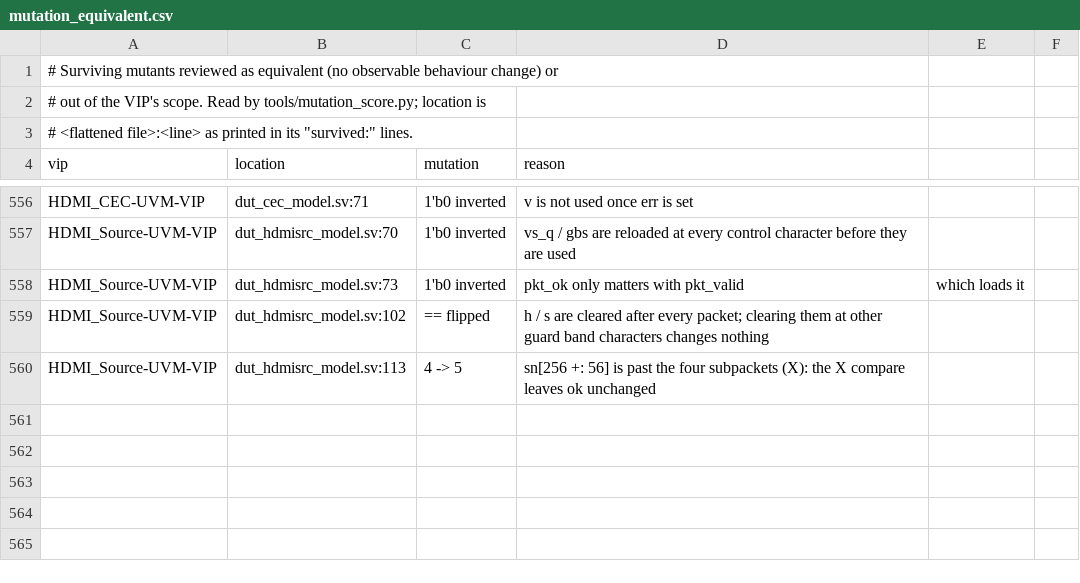
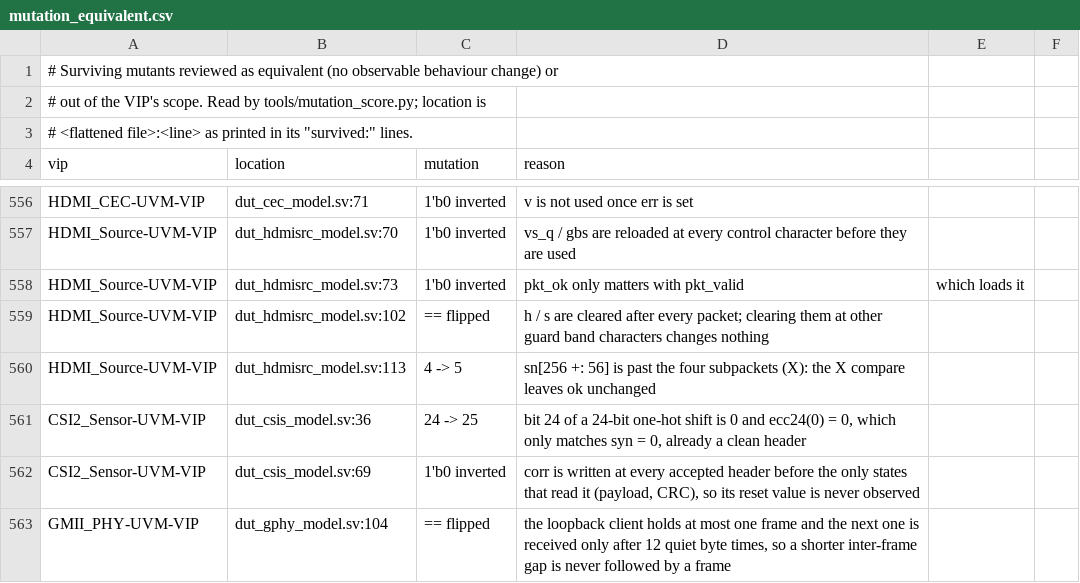
Before and after one commit to tonythetiger168/open-vip-portfolio, a CSV file: tools/mutation_equivalent.csv, drawn as a sheet; only a part is shown, gaps mark what is left out.

```diff
--- a/tools/mutation_equivalent.csv
+++ b/tools/mutation_equivalent.csv
@@ -560 +560,4 @@ HDMI_Source-UVM-VIP,dut_hdmisrc_model.sv:102,== flipped,h / s are cleared after
 HDMI_Source-UVM-VIP,dut_hdmisrc_model.sv:113,4 -> 5,sn[256 +: 56] is past the four subpackets (X): the X compare leaves ok unchanged
+CSI2_Sensor-UVM-VIP,dut_csis_model.sv:36,24 -> 25,"bit 24 of a 24-bit one-hot shift is 0 and ecc24(0) = 0, which only matches syn = 0, already a clean header"
+CSI2_Sensor-UVM-VIP,dut_csis_model.sv:69,1'b0 inverted,"corr is written at every accepted header before the only states that read it (payload, CRC), so its reset value is never observed"
+GMII_PHY-UVM-VIP,dut_gphy_model.sv:104,== flipped,"the loopback client holds at most one frame and the next one is received only after 12 quiet byte times, so a shorter inter-frame gap is never followed by a frame"
```
Also changed, not shown: 2 other files.
